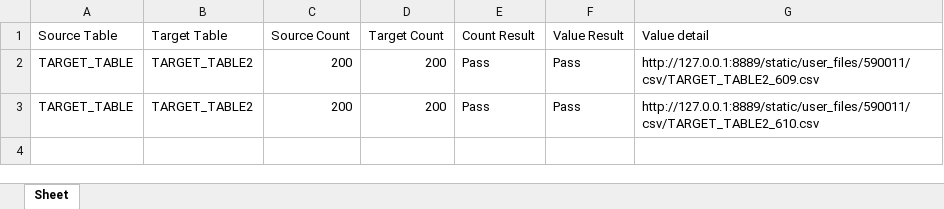
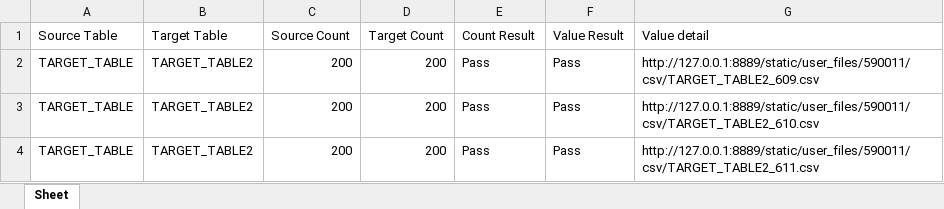
Before and after one commit to forever361/test_tp, an Excel workbook: app/static/user_files/590011/config/verification_result.xlsx, sheet Sheet, drawn as a sheet; values as stored, in another font and other column widths than the file's, no borders; the diff names each change by its address in the sheet, - before the commit and + after, or states it on an @@ line.

Commit message:
v8.3.1_data_batch

```diff
--- a/app/static/user_files/590011/config/verification_result.xlsx (sheet Sheet)
+++ b/app/static/user_files/590011/config/verification_result.xlsx (sheet Sheet)
+row 4: TARGET_TABLE | TARGET_TABLE2 | 200 | 200 | Pass | Pass | http://127.0.0.1:8889/static/user_files/590011/csv/TARGET_TABLE2_611.csv
```
Also changed, not shown: 8 other files.
